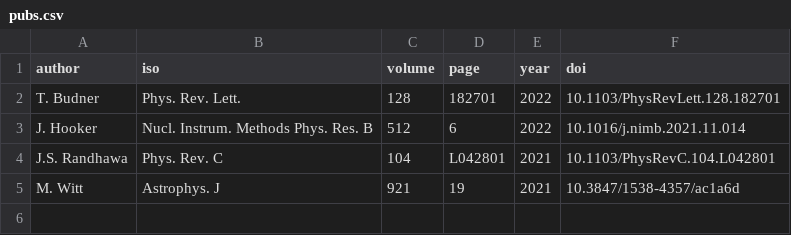
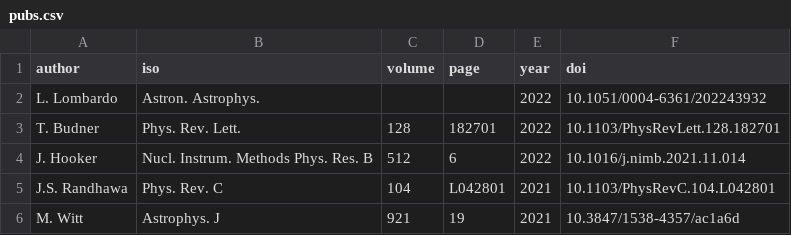
Before and after one commit to psaltisa/psaltisa.github.io, a CSV file: _data/pubs.csv, drawn as a sheet; the diff names each change by its address in the sheet, - before the commit and + after, or states it on an @@ line.

```diff
--- a/_data/pubs.csv
+++ b/_data/pubs.csv
+row 2: L. Lombardo | Astron. Astrophys. |  |  | 2022 | 10.1051/0004-6361/202243932
```
Also changed, not shown: 13 other files.
